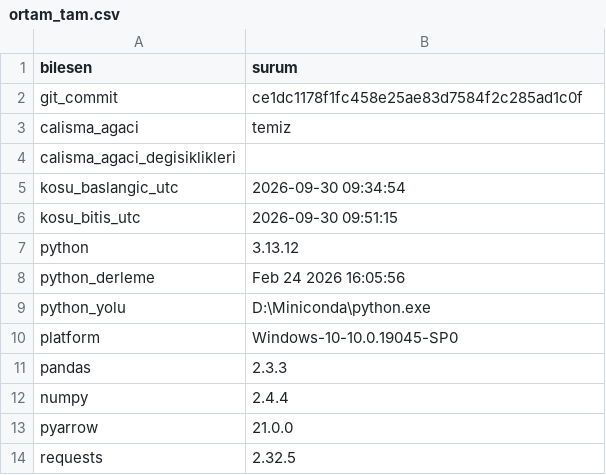
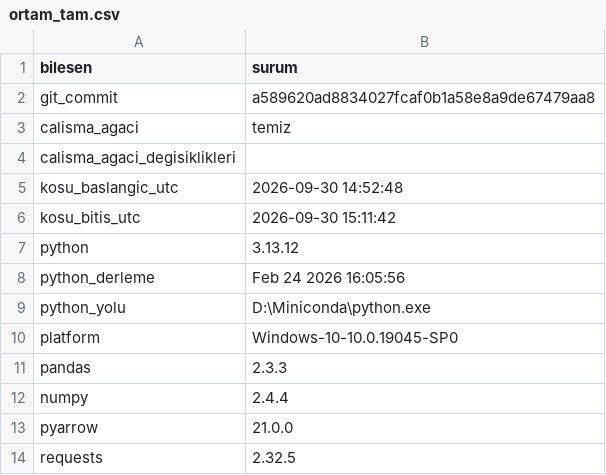
Before and after one commit to ewurr/short-scanner, a CSV file: analysis/00_veri_denetimi/ortam_tam.csv, drawn as a sheet.

```diff
--- a/analysis/00_veri_denetimi/ortam_tam.csv
+++ b/analysis/00_veri_denetimi/ortam_tam.csv
@@ -1,7 +1,7 @@
 bilesen,surum
-git_commit,ce1dc1178f1fc458e25ae83d7584f2c285ad1c0f
+git_commit,a589620ad8834027fcaf0b1a58e8a9de67479aa8
 calisma_agaci,temiz
 calisma_agaci_degisiklikleri,
-kosu_baslangic_utc,2026-09-30 09:34:54
-kosu_bitis_utc,2026-09-30 09:51:15
+kosu_baslangic_utc,2026-09-30 14:52:48
+kosu_bitis_utc,2026-09-30 15:11:42
 python,3.13.12
```
Also changed, not shown: 1 other file.
